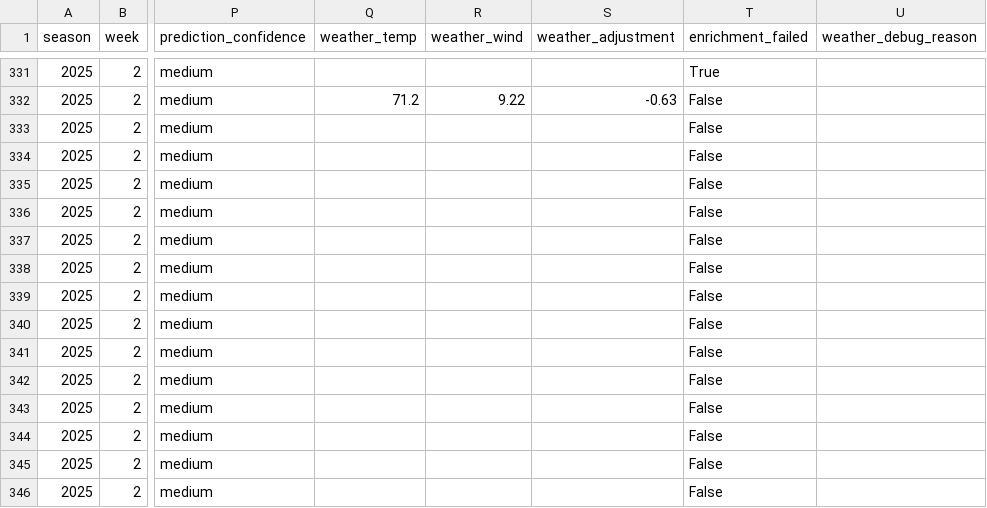
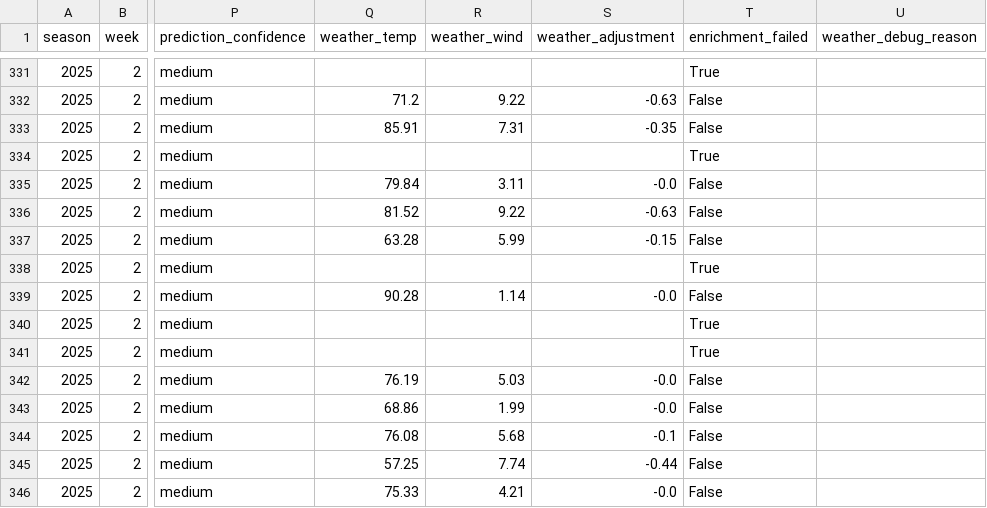
Before and after one commit to mostgood1/NCAAF-Predictions, a CSV file: data/college_football_schedule_2025_predicted_totals_enhanced.csv, drawn as a sheet; only a part is shown, gaps mark what is left out; the diff covers the shown part only; the diff names each change by its address in the sheet, - before the commit and + after, or states it on an @@ line.

```diff
--- a/data/college_football_schedule_2025_predicted_totals_enhanced.csv
+++ b/data/college_football_schedule_2025_predicted_totals_enhanced.csv
-Q333 (weather_temp): (empty)
+Q333 (weather_temp): 85.91
-R333 (weather_wind): (empty)
+R333 (weather_wind): 7.31
-S333 (weather_adjustment): (empty)
+S333 (weather_adjustment): -0.35
-T334 (enrichment_failed): False
+T334 (enrichment_failed): True
-Q335 (weather_temp): (empty)
+Q335 (weather_temp): 79.84
-R335 (weather_wind): (empty)
+R335 (weather_wind): 3.11
-S335 (weather_adjustment): (empty)
+S335 (weather_adjustment): -0.0
-Q336 (weather_temp): (empty)
+Q336 (weather_temp): 81.52
-R336 (weather_wind): (empty)
+R336 (weather_wind): 9.22
-S336 (weather_adjustment): (empty)
+S336 (weather_adjustment): -0.63
-Q337 (weather_temp): (empty)
+Q337 (weather_temp): 63.28
-R337 (weather_wind): (empty)
+R337 (weather_wind): 5.99
-S337 (weather_adjustment): (empty)
+S337 (weather_adjustment): -0.15
-T338 (enrichment_failed): False
+T338 (enrichment_failed): True
-Q339 (weather_temp): (empty)
+Q339 (weather_temp): 90.28
-R339 (weather_wind): (empty)
+R339 (weather_wind): 1.14
-S339 (weather_adjustment): (empty)
+S339 (weather_adjustment): -0.0
-T340:T341 (enrichment_failed): False
+T340:T341 (enrichment_failed): True
-Q342 (weather_temp): (empty)
+Q342 (weather_temp): 76.19
-R342 (weather_wind): (empty)
+R342 (weather_wind): 5.03
-S342:S343 (weather_adjustment): (empty)
+S342:S343 (weather_adjustment): -0.0
-Q343 (weather_temp): (empty)
+Q343 (weather_temp): 68.86
-R343 (weather_wind): (empty)
+R343 (weather_wind): 1.99
-Q344 (weather_temp): (empty)
+Q344 (weather_temp): 76.08
-R344 (weather_wind): (empty)
+R344 (weather_wind): 5.68
-S344 (weather_adjustment): (empty)
+S344 (weather_adjustment): -0.1
-Q345 (weather_temp): (empty)
+Q345 (weather_temp): 57.25
-R345 (weather_wind): (empty)
+R345 (weather_wind): 7.74
-S345 (weather_adjustment): (empty)
+S345 (weather_adjustment): -0.44
-Q346 (weather_temp): (empty)
+Q346 (weather_temp): 75.33
-R346 (weather_wind): (empty)
+R346 (weather_wind): 4.21
-S346 (weather_adjustment): (empty)
+S346 (weather_adjustment): -0.0
```
Also changed, not shown: 2 edited cells elsewhere in this file, data/team_locations.csv, 2 other files.
